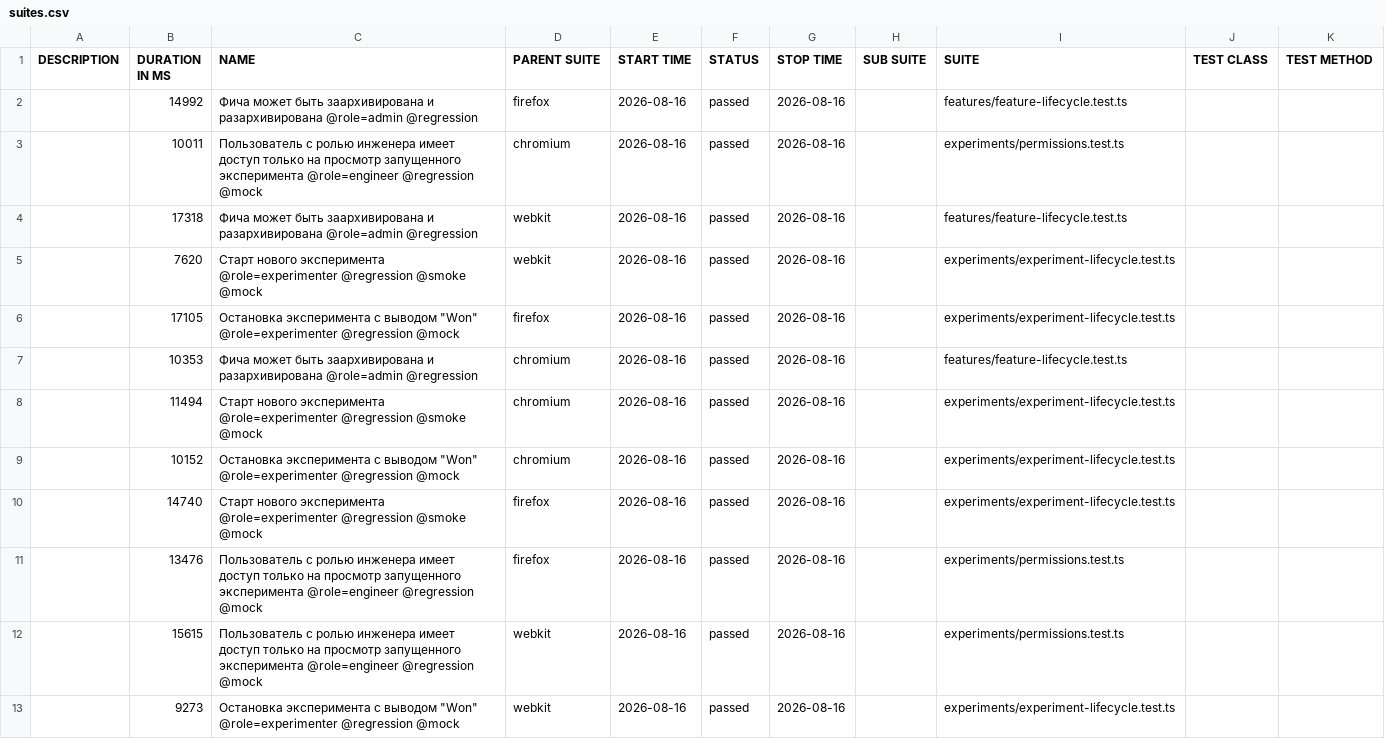
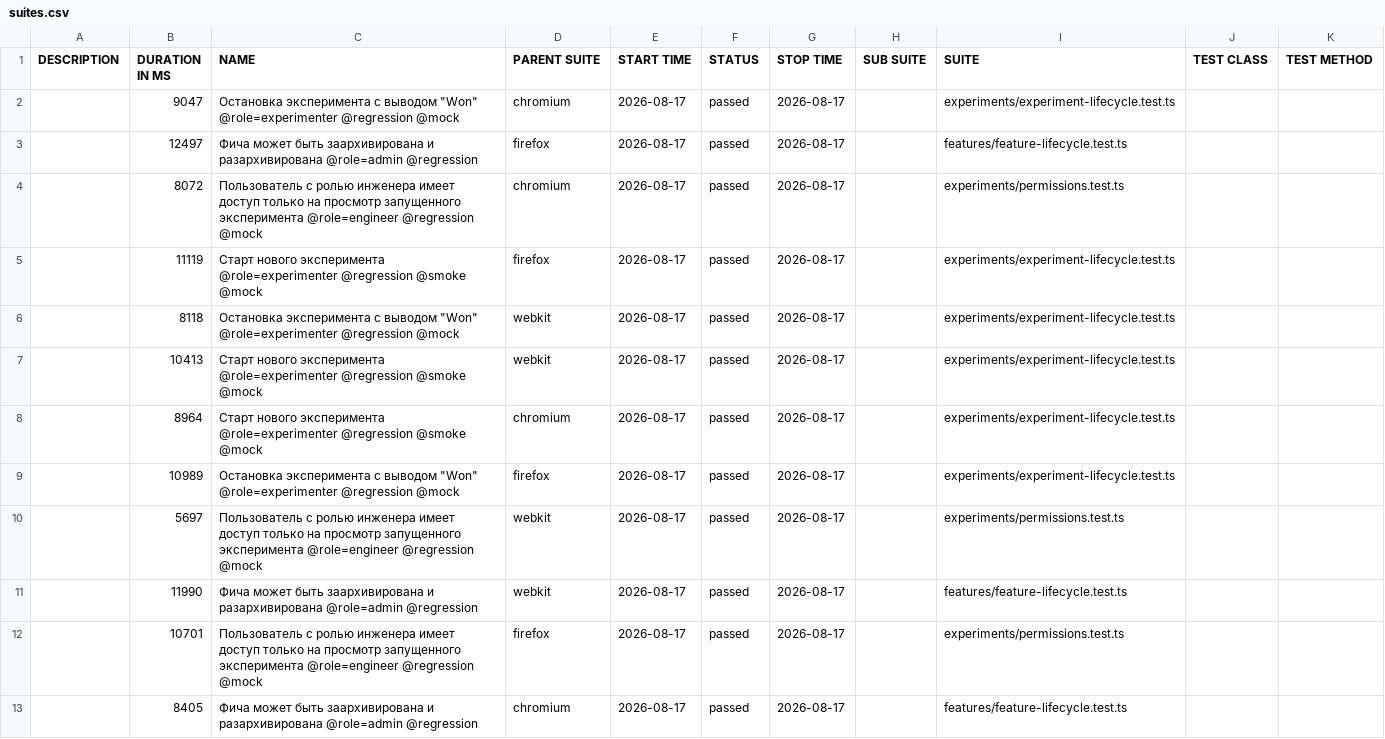
Before and after one commit to ozhegov/growthbook-e2e-tests, a CSV file: data/suites.csv, drawn as a sheet.

```diff
--- a/data/suites.csv
+++ b/data/suites.csv
@@ -1,13 +1,13 @@
 "DESCRIPTION","DURATION IN MS","NAME","PARENT SUITE","START TIME","STATUS","STOP TIME","SUB SUITE","SUITE","TEST CLASS","TEST METHOD"
-"","14992","Фича может быть заархивирована и разархивирована @role=admin @regression","firefox","2026-08-16","passed","2026-08-16","","features/feature-lifecycle.test.ts","",""
-"","10011","Пользователь с ролью инженера имеет доступ только на просмотр запущенного эксперимента @role=engineer @regression @mock","chromium","2026-08-16","passed","2026-08-16","","experiments/permissions.test.ts","",""
-"","17318","Фича может быть заархивирована и разархивирована @role=admin @regression","webkit","2026-08-16","passed","2026-08-16","","features/feature-lifecycle.test.ts","",""
-"","7620","Старт нового эксперимента @role=experimenter @regression @smoke @mock","webkit","2026-08-16","passed","2026-08-16","","experiments/experiment-lifecycle.test.ts","",""
-"","17105","Остановка эксперимента с выводом ""Won"" @role=experimenter @regression @mock","firefox","2026-08-16","passed","2026-08-16","","experiments/experiment-lifecycle.test.ts","",""
-"","10353","Фича может быть заархивирована и разархивирована @role=admin @regression","chromium","2026-08-16","passed","2026-08-16","","features/feature-lifecycle.test.ts","",""
-"","11494","Старт нового эксперимента @role=experimenter @regression @smoke @mock","chromium","2026-08-16","passed","2026-08-16","","experiments/experiment-lifecycle.test.ts","",""
-"","10152","Остановка эксперимента с выводом ""Won"" @role=experimenter @regression @mock","chromium","2026-08-16","passed","2026-08-16","","experiments/experiment-lifecycle.test.ts","",""
-"","14740","Старт нового эксперимента @role=experimenter @regression @smoke @mock","firefox","2026-08-16","passed","2026-08-16","","experiments/experiment-lifecycle.test.ts","",""
-"","13476","Пользователь с ролью инженера имеет доступ только на просмотр запущенного эксперимента @role=engineer @regression @mock","firefox","2026-08-16","passed","2026-08-16","","experiments/permissions.test.ts","",""
-"","15615","Пользователь с ролью инженера имеет доступ только на просмотр запущенного эксперимента @role=engineer @regression @mock","webkit","2026-08-16","passed","2026-08-16","","experiments/permissions.test.ts","",""
-"","9273","Остановка эксперимента с выводом ""Won"" @role=experimenter @regression @mock","webkit","2026-08-16","passed","2026-08-16","","experiments/experiment-lifecycle.test.ts","",""
+"","9047","Остановка эксперимента с выводом ""Won"" @role=experimenter @regression @mock","chromium","2026-08-17","passed","2026-08-17","","experiments/experiment-lifecycle.test.ts","",""
+"","12497","Фича может быть заархивирована и разархивирована @role=admin @regression","firefox","2026-08-17","passed","2026-08-17","","features/feature-lifecycle.test.ts","",""
+"","8072","Пользователь с ролью инженера имеет доступ только на просмотр запущенного эксперимента @role=engineer @regression @mock","chromium","2026-08-17","passed","2026-08-17","","experiments/permissions.test.ts","",""
+"","11119","Старт нового эксперимента @role=experimenter @regression @smoke @mock","firefox","2026-08-17","passed","2026-08-17","","experiments/experiment-lifecycle.test.ts","",""
+"","8118","Остановка эксперимента с выводом ""Won"" @role=experimenter @regression @mock","webkit","2026-08-17","passed","2026-08-17","","experiments/experiment-lifecycle.test.ts","",""
+"","10413","Старт нового эксперимента @role=experimenter @regression @smoke @mock","webkit","2026-08-17","passed","2026-08-17","","experiments/experiment-lifecycle.test.ts","",""
+"","8964","Старт нового эксперимента @role=experimenter @regression @smoke @mock","chromium","2026-08-17","passed","2026-08-17","","experiments/experiment-lifecycle.test.ts","",""
+"","10989","Остановка эксперимента с выводом ""Won"" @role=experimenter @regression @mock","firefox","2026-08-17","passed","2026-08-17","","experiments/experiment-lifecycle.test.ts","",""
+"","5697","Пользователь с ролью инженера имеет доступ только на просмотр запущенного эксперимента @role=engineer @regression @mock","webkit","2026-08-17","passed","2026-08-17","","experiments/permissions.test.ts","",""
+"","11990","Фича может быть заархивирована и разархивирована @role=admin @regression","webkit","2026-08-17","passed","2026-08-17","","features/feature-lifecycle.test.ts","",""
+"","10701","Пользователь с ролью инженера имеет доступ только на просмотр запущенного эксперимента @role=engineer @regression @mock","firefox","2026-08-17","passed","2026-08-17","","experiments/permissions.test.ts","",""
+"","8405","Фича может быть заархивирована и разархивирована @role=admin @regression","chromium","2026-08-17","passed","2026-08-17","","features/feature-lifecycle.test.ts","",""
```
Also changed, not shown: 52 other files.
